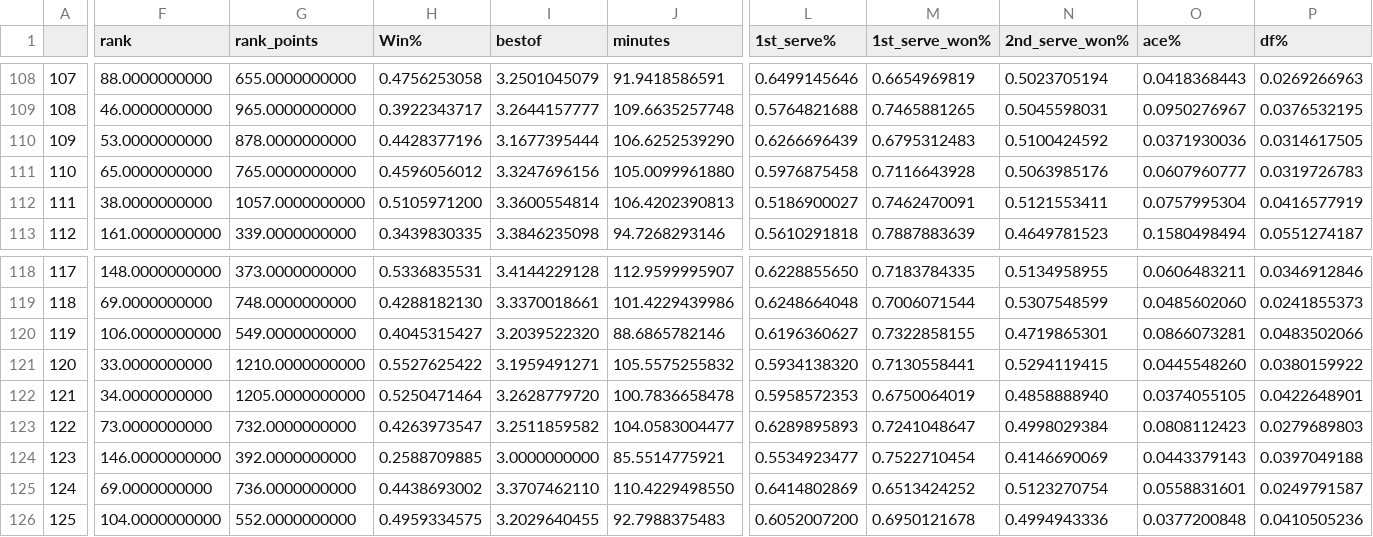
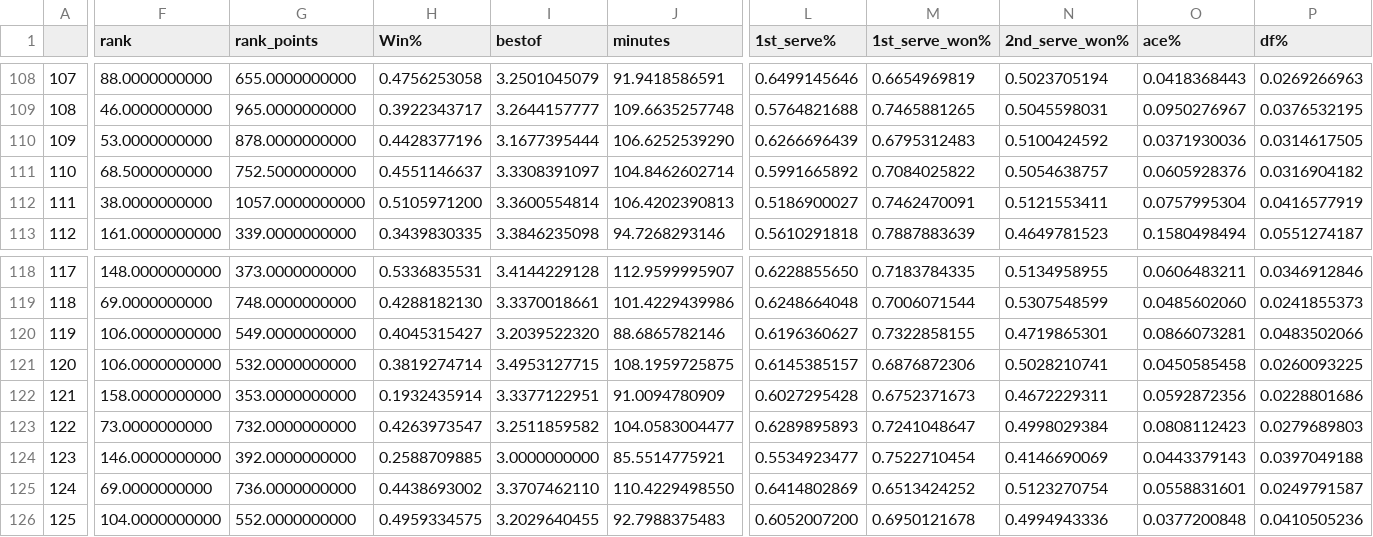
Before and after one commit to ant-louis/french-open-2019-winner-prediction, a CSV file: _Data/Predictions/stats_players_2016_weight06.csv, drawn as a sheet; only a part is shown, gaps mark what is left out; the diff covers the shown part only; the diff names each change by its address in the sheet, - before the commit and + after, or states it on an @@ line.

```diff
--- a/_Data/Predictions/stats_players_2016_weight06.csv
+++ b/_Data/Predictions/stats_players_2016_weight06.csv
-F111 (rank): 65.0000000000
+F111 (rank): 68.5000000000
-G111 (rank_points): 765.0000000000
+G111 (rank_points): 752.5000000000
-H111 (Win%): 0.4596056012
+H111 (Win%): 0.4551146637
-I111 (bestof): 3.3247696156
+I111 (bestof): 3.3308391097
-J111 (minutes): 105.0099961880
+J111 (minutes): 104.8462602714
-L111 (1st_serve%): 0.5976875458
+L111 (1st_serve%): 0.5991665892
-M111 (1st_serve_won%): 0.7116643928
+M111 (1st_serve_won%): 0.7084025822
-N111 (2nd_serve_won%): 0.5063985176
+N111 (2nd_serve_won%): 0.5054638757
-O111 (ace%): 0.0607960777
+O111 (ace%): 0.0605928376
-P111 (df%): 0.0319726783
+P111 (df%): 0.0316904182
-F121 (rank): 33.0000000000
+F121 (rank): 106.0000000000
-G121 (rank_points): 1210.0000000000
+G121 (rank_points): 532.0000000000
-H121 (Win%): 0.5527625422
+H121 (Win%): 0.3819274714
-I121 (bestof): 3.1959491271
+I121 (bestof): 3.4953127715
-J121 (minutes): 105.5575255832
+J121 (minutes): 108.1959725875
-L121 (1st_serve%): 0.5934138320
+L121 (1st_serve%): 0.6145385157
-M121 (1st_serve_won%): 0.7130558441
+M121 (1st_serve_won%): 0.6876872306
-N121 (2nd_serve_won%): 0.5294119415
+N121 (2nd_serve_won%): 0.5028210741
-O121 (ace%): 0.0445548260
+O121 (ace%): 0.0450585458
-P121 (df%): 0.0380159922
+P121 (df%): 0.0260093225
-F122 (rank): 34.0000000000
+F122 (rank): 158.0000000000
-G122 (rank_points): 1205.0000000000
+G122 (rank_points): 353.0000000000
-H122 (Win%): 0.5250471464
+H122 (Win%): 0.1932435914
-I122 (bestof): 3.2628779720
+I122 (bestof): 3.3377122951
-J122 (minutes): 100.7836658478
+J122 (minutes): 91.0094780909
-L122 (1st_serve%): 0.5958572353
+L122 (1st_serve%): 0.6027295428
-M122 (1st_serve_won%): 0.6750064019
+M122 (1st_serve_won%): 0.6752371673
-N122 (2nd_serve_won%): 0.4858888940
+N122 (2nd_serve_won%): 0.4672229311
-O122 (ace%): 0.0374055105
+O122 (ace%): 0.0592872356
-P122 (df%): 0.0422648901
+P122 (df%): 0.0228801686
```
Also changed, not shown: 42 edited cells elsewhere in this file, _Data/Predictions/players_2016.csv, _Data/Predictions/players_2017.csv, 41 other files.
